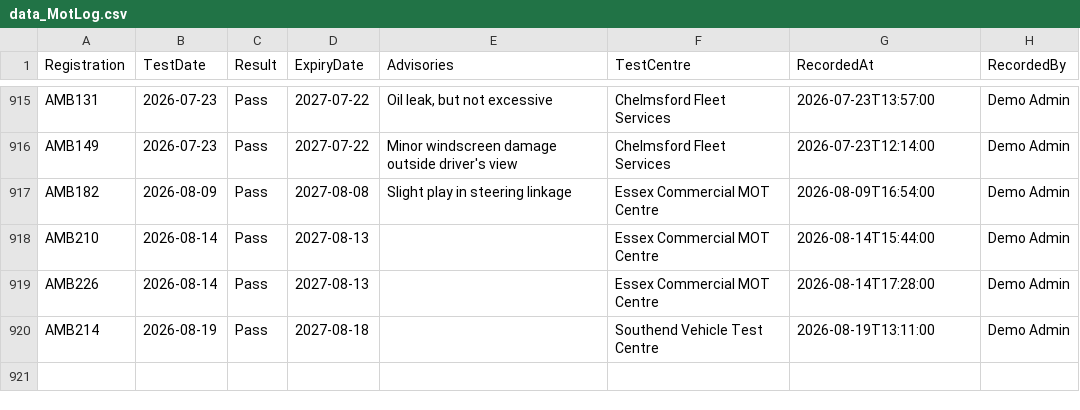
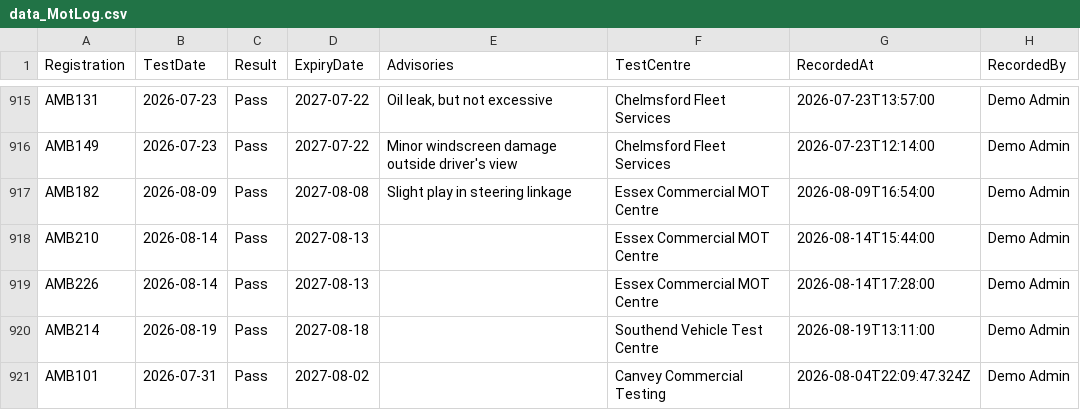
Before and after one commit to dougwinch2-stack/FleetHub, a CSV file: data_MotLog.csv, drawn as a sheet; only a part is shown, gaps mark what is left out.

Commit message:
Record MOT for AMB101

```diff
--- a/data_MotLog.csv
+++ b/data_MotLog.csv
@@ -920 +920,2 @@
 "AMB214","2026-08-19","Pass","2027-08-18","","Southend Vehicle Test Centre","2026-08-19T13:11:00","Demo Admin"
+"AMB101","2026-07-31","Pass","2027-08-02","","Canvey Commercial Testing","2026-08-04T22:09:47.324Z","Demo Admin"
```
